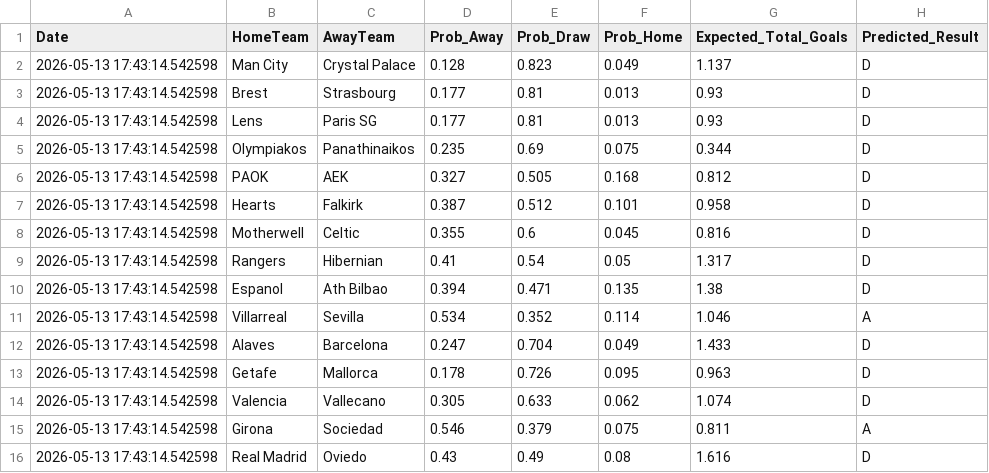
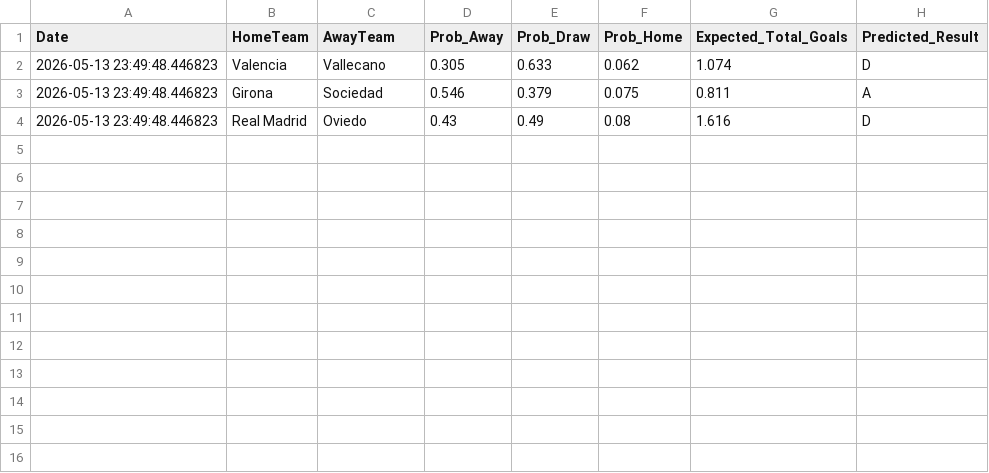
Before and after one commit to James-Beta/adaptive-football-predictor, a CSV file: data/predictions/upcoming_predictions.csv, drawn as a sheet.

Commit message:
Auto-update predictions and logs: -05-2026_2349

```diff
--- a/data/predictions/upcoming_predictions.csv
+++ b/data/predictions/upcoming_predictions.csv
@@ -1,16 +1,4 @@
 Date,HomeTeam,AwayTeam,Prob_Away,Prob_Draw,Prob_Home,Expected_Total_Goals,Predicted_Result
-2026-05-13 17:43:14.542598,Man City,Crystal Palace,0.128,0.823,0.049,1.137,D
-2026-05-13 17:43:14.542598,Brest,Strasbourg,0.177,0.81,0.013,0.93,D
-2026-05-13 17:43:14.542598,Lens,Paris SG,0.177,0.81,0.013,0.93,D
-2026-05-13 17:43:14.542598,Olympiakos,Panathinaikos,0.235,0.69,0.075,0.344,D
-2026-05-13 17:43:14.542598,PAOK,AEK,0.327,0.505,0.168,0.812,D
-2026-05-13 17:43:14.542598,Hearts,Falkirk,0.387,0.512,0.101,0.958,D
-2026-05-13 17:43:14.542598,Motherwell,Celtic,0.355,0.6,0.045,0.816,D
-2026-05-13 17:43:14.542598,Rangers,Hibernian,0.41,0.54,0.05,1.317,D
-2026-05-13 17:43:14.542598,Espanol,Ath Bilbao,0.394,0.471,0.135,1.38,D
-2026-05-13 17:43:14.542598,Villarreal,Sevilla,0.534,0.352,0.114,1.046,A
-2026-05-13 17:43:14.542598,Alaves,Barcelona,0.247,0.704,0.049,1.433,D
-2026-05-13 17:43:14.542598,Getafe,Mallorca,0.178,0.726,0.095,0.963,D
-2026-05-13 17:43:14.542598,Valencia,Vallecano,0.305,0.633,0.062,1.074,D
-2026-05-13 17:43:14.542598,Girona,Sociedad,0.546,0.379,0.075,0.811,A
-2026-05-13 17:43:14.542598,Real Madrid,Oviedo,0.43,0.49,0.08,1.616,D
+2026-05-13 23:49:48.446823,Valencia,Vallecano,0.305,0.633,0.062,1.074,D
+2026-05-13 23:49:48.446823,Girona,Sociedad,0.546,0.379,0.075,0.811,A
+2026-05-13 23:49:48.446823,Real Madrid,Oviedo,0.43,0.49,0.08,1.616,D
```
Also changed, not shown: logs/prediction_log.csv, 1 other file.
